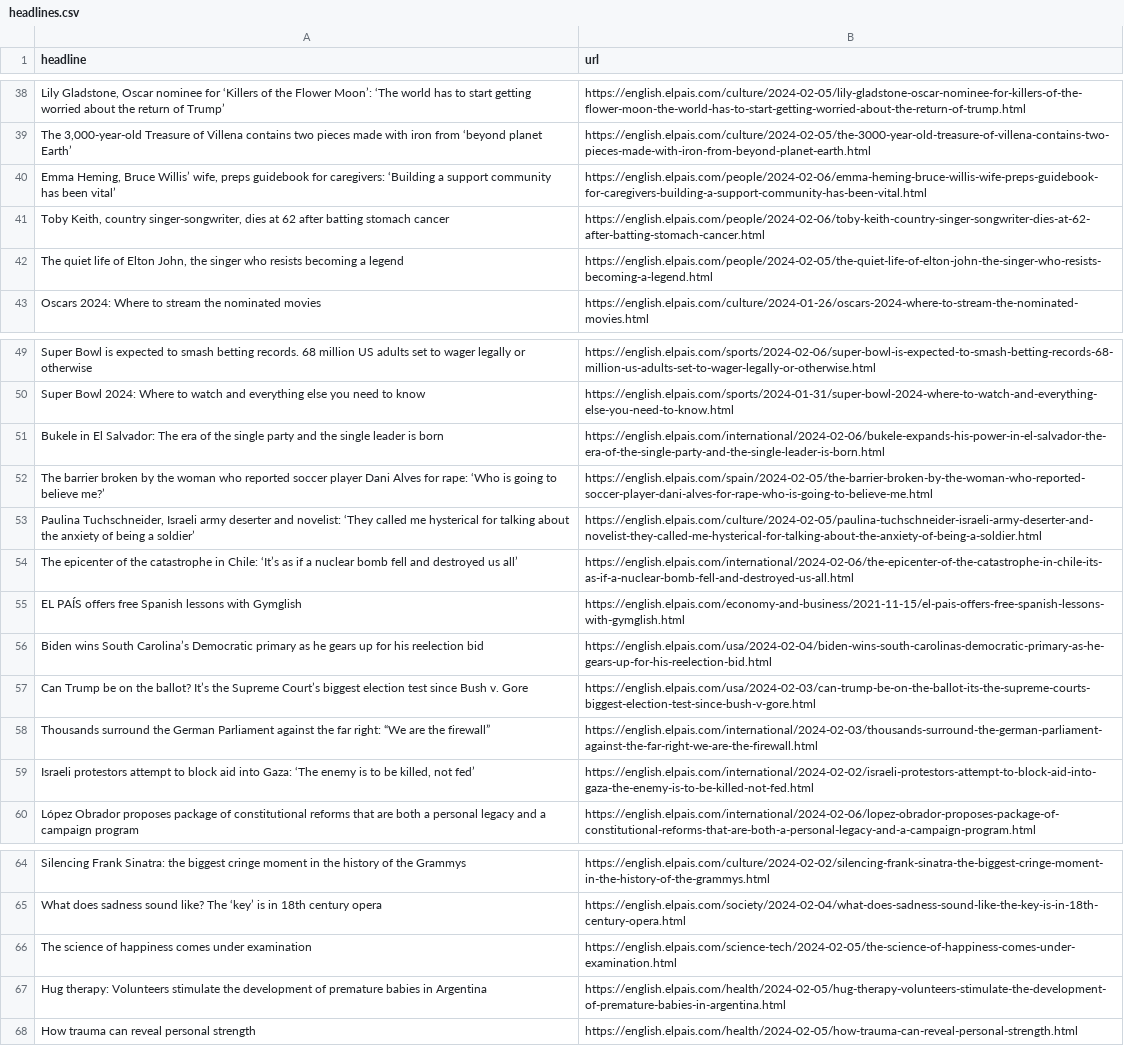
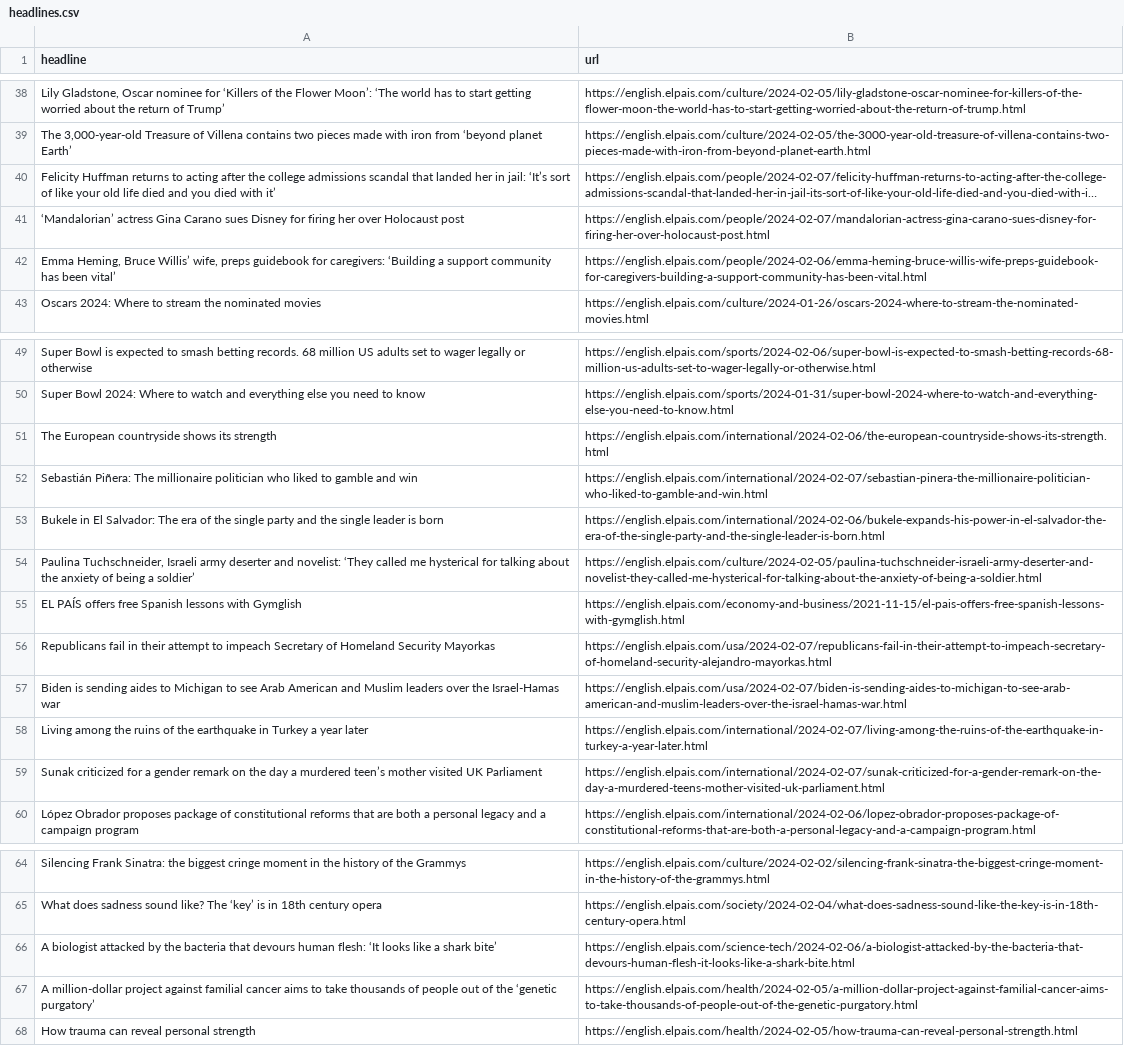
Before and after one commit to dlaiu/headlines-scraper, a CSV file: headlines.csv, drawn as a sheet; only a part is shown, gaps mark what is left out; long unchanged cells end in …; removed rows and columns are numbered as before the commit, all else as after; the diff covers the shown part only; the diff names each change by its address in the sheet, - before the commit and + after, or states it on an @@ line.

```diff
--- a/headlines.csv
+++ b/headlines.csv
@@ row 19 moved to row 40: Felicity Huffman returns to acting after… @@
@@ row 20 moved to row 41: ‘Mandalorian’ actress Gina Carano sues D… @@
-row 41: Toby Keith, country singer-songwriter, dies at 62 after batting stomach cancer | https://english.elpais.com/people/2024-02-06/toby-keith-country-singer-songwriter-dies-at-62-after-batting-stomach-cancer.html
-row 42: The quiet life of Elton John, the singer who resists becoming a legend | https://english.elpais.com/people/2024-02-05/the-quiet-life-of-elton-john-the-singer-who-resists-becoming-a-legend.html
@@ row 11 moved to row 51: The European countryside shows its stren… @@
@@ row 17 moved to row 52: Sebastián Piñera: The millionaire politi… @@
-row 52: The barrier broken by the woman who reported soccer player Dani Alves for rape: ‘Who is going to believe me?’ | https://english.elpais.com/spain/2024-02-05/the-barrier-broken-by-the-woman-who-reported-soccer-player-dani-alves-for-rape-who-is-going-to-believe-me.html
-row 54: The epicenter of the catastrophe in Chile: ‘It’s as if a nuclear bomb fell and destroyed us all’ | https://english.elpais.com/international/2024-02-06/the-epicenter-of-the-catastrophe-in-chile-its-as-if-a-nuclear-bomb-fell-and-destroyed-us-all.html
-row 56: Biden wins South Carolina’s Democratic primary as he gears up for his reelection bid | https://english.elpais.com/usa/2024-02-04/biden-wins-south-carolinas-democratic-primary-as-he-gears-up-for-his-reelection-bid.html
-row 57: Can Trump be on the ballot? It’s the Supreme Court’s biggest election test since Bush v. Gore | https://english.elpais.com/usa/2024-02-03/can-trump-be-on-the-ballot-its-the-supreme-courts-biggest-election-test-since-bush-v-gore.html
-row 58: Thousands surround the German Parliament against the far right: “We are the firewall” | https://english.elpais.com/international/2024-02-03/thousands-surround-the-german-parliament-against-the-far-right-we-are-the-firewall.html
-row 59: Israeli protestors attempt to block aid into Gaza: ‘The enemy is to be killed, not fed’ | https://english.elpais.com/international/2024-02-02/israeli-protestors-attempt-to-block-aid-into-gaza-the-enemy-is-to-be-killed-not-fed.html
@@ row 14 moved to row 56: Republicans fail in their attempt to imp… @@
@@ row 13 moved to row 57: Biden is sending aides to Michigan to se… @@
@@ row 16 moved to row 58: Living among the ruins of the earthquake… @@
+row 59: Sunak criticized for a gender remark on the day a murdered teen’s mother visited UK Parliament | https://english.elpais.com/international/2024-02-07/sunak-criticized-for-a-gender-remark-on-the-day-a-murdered-teens-mother-visited-uk-parliament.html
-row 66: The science of happiness comes under examination | https://english.elpais.com/science-tech/2024-02-05/the-science-of-happiness-comes-under-examination.html
-row 67: Hug therapy: Volunteers stimulate the development of premature babies in Argentina | https://english.elpais.com/health/2024-02-05/hug-therapy-volunteers-stimulate-the-development-of-premature-babies-in-argentina.html
@@ row 25 moved to row 66: A biologist attacked by the bacteria tha… @@
@@ row 24 moved to row 67: A million-dollar project against familia… @@
```
Also changed, not shown: 18 added rows, 9 removed rows and 1 moved row elsewhere in this file.
